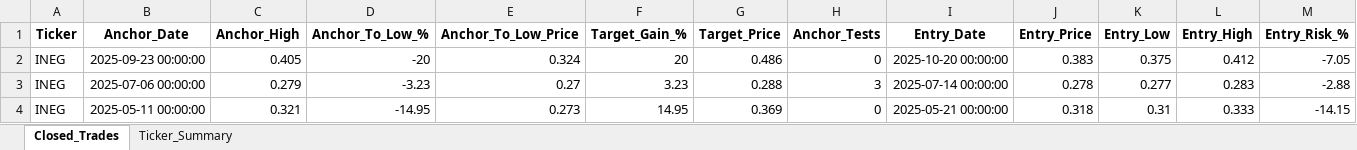
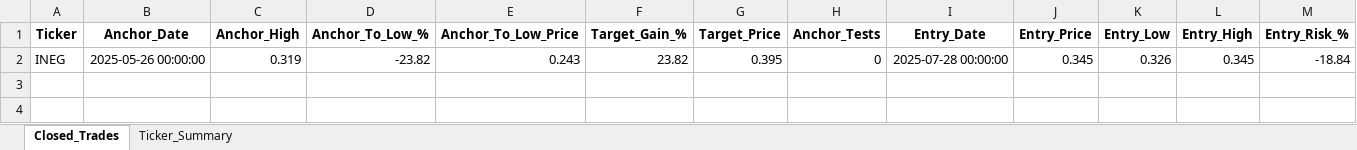
Before and after one commit to vancedmazen-art/stock_dashboard, an Excel workbook: Pattern_Scanner_Results.xlsx, sheet Closed_Trades, drawn as a sheet; only a part is shown; values as stored, in another font and other column widths than the file's, no borders; removed rows and columns are numbered as before the commit, all else as after; rows hold the shown columns only; the diff covers the shown part only; the diff names each change by its address in the sheet, - before the commit and + after, or states it on an @@ line.

Commit message:
Update Pattern_Scanner_Results.xlsx 2026-07-26 21:10:33.179211

```diff
--- a/Pattern_Scanner_Results.xlsx (sheet Closed_Trades)
+++ b/Pattern_Scanner_Results.xlsx (sheet Closed_Trades)
-row 2: INEG | 2025-09-23 00:00:00 | 0.405 | -20 | 0.324 | 20 | 0.486 | 0 | 2025-10-20 00:00:00 | 0.383 | 0.375 | 0.412 | -7.05
-B2 (Anchor_Date): 2025-07-06 00:00:00
+B2 (Anchor_Date): 2025-05-26 00:00:00
-C2 (Anchor_High): 0.279
+C2 (Anchor_High): 0.319
-D2 (Anchor_To_Low_%): -3.23
+D2 (Anchor_To_Low_%): -23.82
-E2 (Anchor_To_Low_Price): 0.27
+E2 (Anchor_To_Low_Price): 0.243
-F2 (Target_Gain_%): 3.23
+F2 (Target_Gain_%): 23.82
-G2 (Target_Price): 0.288
+G2 (Target_Price): 0.395
-H2 (Anchor_Tests): 3
+H2 (Anchor_Tests): 0
-I2 (Entry_Date): 2025-07-14 00:00:00
+I2 (Entry_Date): 2025-07-28 00:00:00
-J2 (Entry_Price): 0.278
+J2 (Entry_Price): 0.345
-K2 (Entry_Low): 0.277
+K2 (Entry_Low): 0.326
-L2 (Entry_High): 0.283
+L2 (Entry_High): 0.345
-M2 (Entry_Risk_%): -2.88
+M2 (Entry_Risk_%): -18.84
-row 4: INEG | 2025-05-11 00:00:00 | 0.321 | -14.95 | 0.273 | 14.95 | 0.369 | 0 | 2025-05-21 00:00:00 | 0.318 | 0.31 | 0.333 | -14.15
```
Also changed, not shown: 18 edited cells elsewhere in this sheet, sheet Ticker_Summary.
